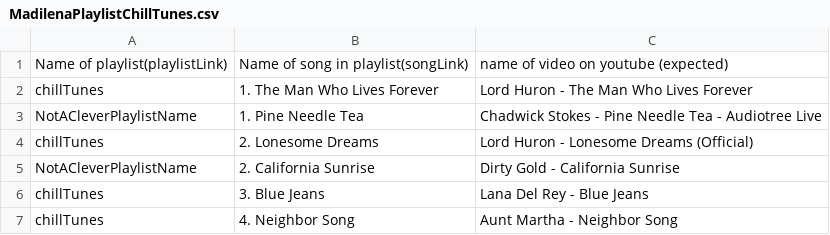
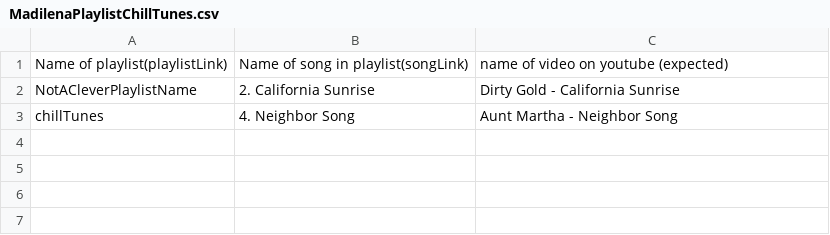
Before and after one commit to MHK-XPX/mixtape-testing, a CSV file: Java/src/main/resources/MadilenaPlaylistChillTunes.csv, drawn as a sheet; the diff names each change by its address in the sheet, - before the commit and + after, or states it on an @@ line.

Commit message:
Has the correct xpath for getting the name of the youtube.  Dropped the youtube button funcitonality.

```diff
--- a/Java/src/main/resources/MadilenaPlaylistChillTunes.csv
+++ b/Java/src/main/resources/MadilenaPlaylistChillTunes.csv
-row 2: chillTunes | 1. The Man Who Lives Forever | Lord Huron - The Man Who Lives Forever
-row 3: NotACleverPlaylistName | 1. Pine Needle Tea | Chadwick Stokes - Pine Needle Tea - Audiotree Live
-row 4: chillTunes | 2. Lonesome Dreams | Lord Huron - Lonesome Dreams (Official)
-row 6: chillTunes | 3. Blue Jeans | Lana Del Rey - Blue Jeans
```
Also changed, not shown: 3 other files.
